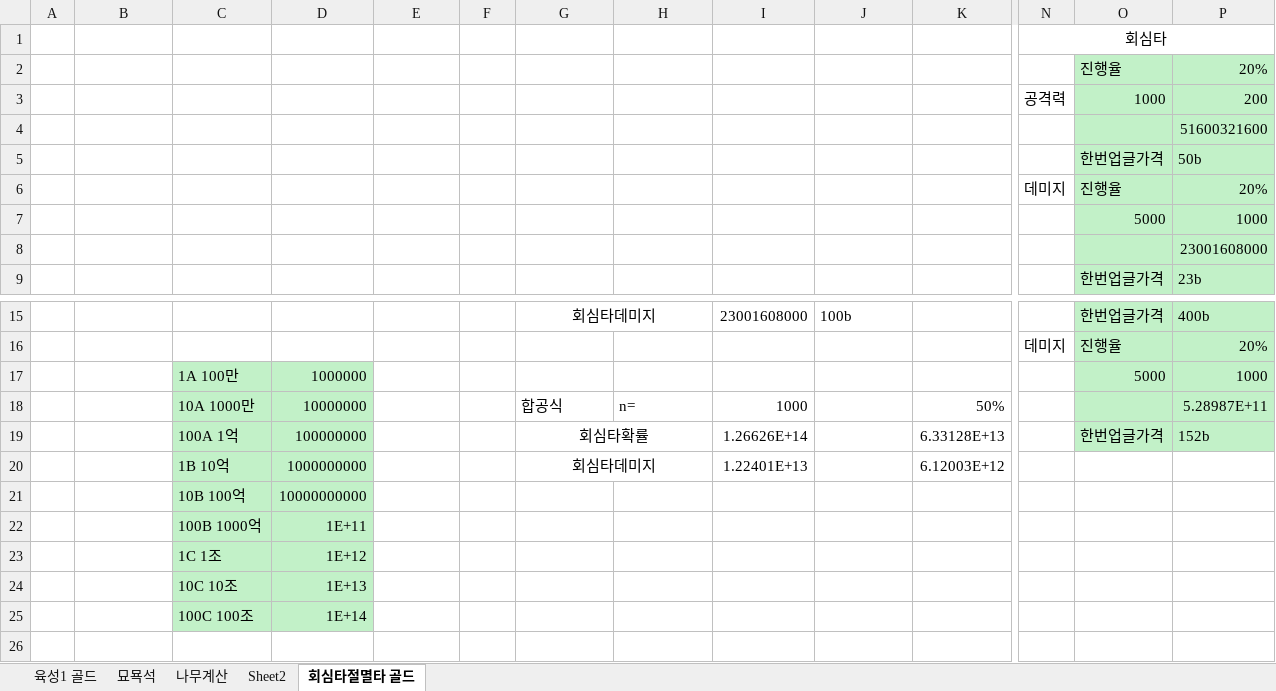
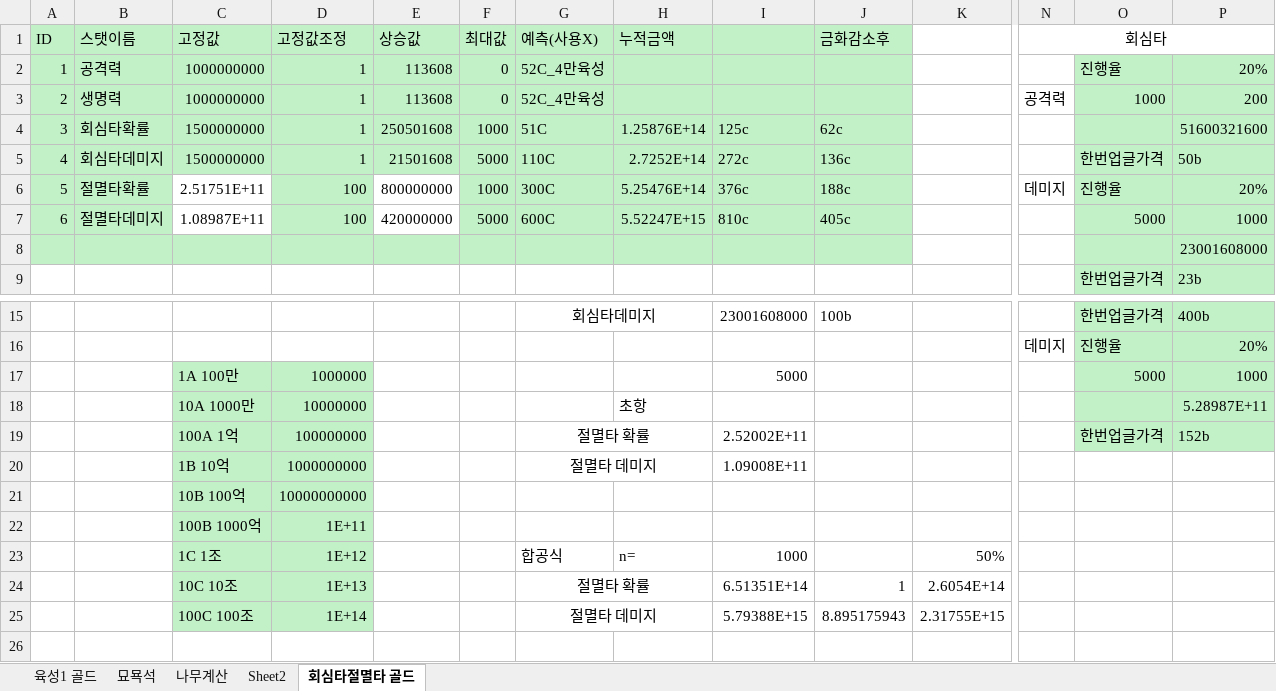
Before and after one commit to asgasgasgasfasfas/exel, an Excel workbook: 정기/BM/각성 절멸타 수치/육성골드계산.xlsx, sheet 회심타절멸타 골드, drawn as a sheet; only a part is shown, gaps mark what is left out; values as stored, in another font and other column widths than the file's, no borders; removed rows and columns are numbered as before the commit, all else as after; rows hold the shown columns only; the diff covers the shown part only; the diff names each change by its address in the sheet, - before the commit and + after, or states it on an @@ line.

```diff
--- a/정기/BM/각성 절멸타 수치/육성골드계산.xlsx (sheet 회심타절멸타 골드)
+++ b/정기/BM/각성 절멸타 수치/육성골드계산.xlsx (sheet 회심타절멸타 골드)
-row 1:  |  |  |  |  |  |  |  |  |  |  | 회심타
-row 2:  |  |  |  |  |  |  |  |  |  |  |  | 진행율 | 20%
-row 3:  |  |  |  |  |  |  |  |  |  |  | 공격력 | 1000 | 200
-row 4:  |  |  |  |  |  |  |  |  |  |  |  |  | 51600321600
-row 5:  |  |  |  |  |  |  |  |  |  |  |  | 한번업글가격 | 50b
-row 6:  |  |  |  |  |  |  |  |  |  |  | 데미지 | 진행율 | 20%
-row 7:  |  |  |  |  |  |  |  |  |  |  |  | 5000 | 1000
+row 1: ID | 스탯이름 | 고정값 | 고정값조정 | 상승값 | 최대값 | 예측(사용X) | 누적금액 |  | 금화감소후 |  | 회심타
+row 2: 1 | 공격력 | 1000000000 | 1 | 113608 | 0 | 52C_4만육성 |  |  |  |  |  | 진행율 | 20%
+row 3: 2 | 생명력 | 1000000000 | 1 | 113608 | 0 | 52C_4만육성 |  |  |  |  | 공격력 | 1000 | 200
+row 4: 3 | 회심타확률 | 1500000000 | 1 | 250501608 | 1000 | 51C | 1.25876E+14 | 125c | 62c |  |  |  | 51600321600
+row 5: 4 | 회심타데미지 | 1500000000 | 1 | 21501608 | 5000 | 110C | 2.7252E+14 | 272c | 136c |  |  | 한번업글가격 | 50b
+row 6: 5 | 절멸타확률 | 2.51751E+11 | 100 | 800000000 | 1000 | 300C | 5.25476E+14 | 376c | 188c |  | 데미지 | 진행율 | 20%
+row 7: 6 | 절멸타데미지 | 1.08987E+11 | 100 | 420000000 | 5000 | 600C | 5.52247E+15 | 810c | 405c |  |  | 5000 | 1000
-A8:J8 fill: none
+A8:J8 fill: #C2F1C8
-I17: (empty)
+I17: 5000
-G18: 합공식
+G18: (empty)
-H18: n=
+H18: 초항
-I18: 1000
+I18: (empty)
-K18: 50%
+K18: (empty)
-G19: 회심타확률
+G19: 절멸타 확률
-I19: 1.26626E+14
+I19: 2.52002E+11
-K19: 6.33128E+13
+K19: (empty)
-row 20:  |  | 1B 10억 | 1000000000 |  |  | 회심타데미지 |  | 1.22401E+13 |  | 6.12003E+12
+row 20:  |  | 1B 10억 | 1000000000 |  |  | 절멸타 데미지 |  | 1.09008E+11
-row 23:  |  | 1C 1조 | 1E+12
-row 24:  |  | 10C 10조 | 1E+13
-row 25:  |  | 100C 100조 | 1E+14
+row 23:  |  | 1C 1조 | 1E+12 |  |  | 합공식 | n= | 1000 |  | 50%
+row 24:  |  | 10C 10조 | 1E+13 |  |  | 절멸타 확률 |  | 6.51351E+14 | 1 | 2.6054E+14
+row 25:  |  | 100C 100조 | 1E+14 |  |  | 절멸타 데미지 |  | 5.79388E+15 | 8.895175943 | 2.31755E+15
```
Also changed, not shown: 51 edited cells elsewhere in this sheet, formulas that keep their value, 정기/BM/각성 절멸타 수치/각성 절멸타 수치.xlsx, 3 other files.
